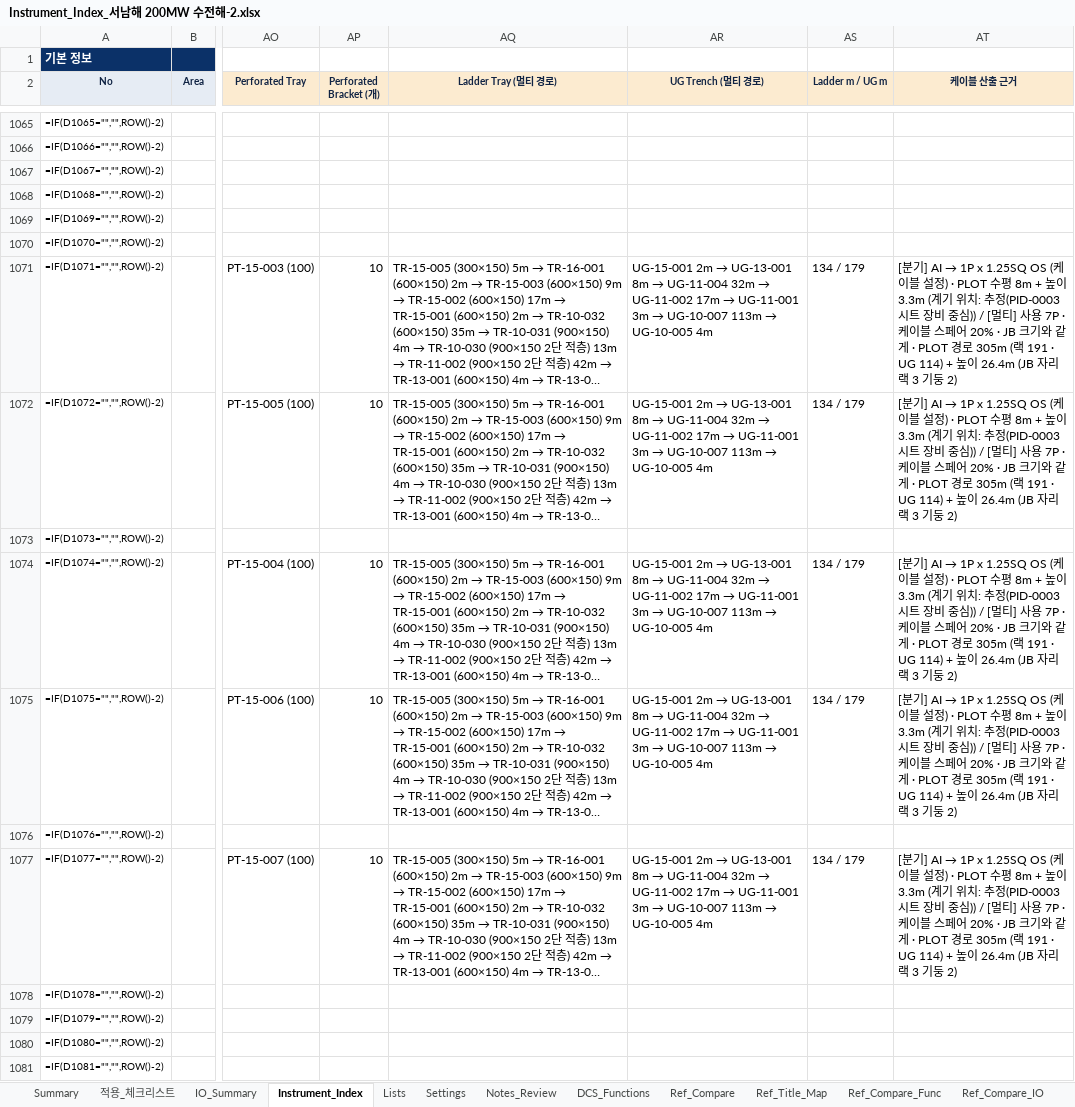
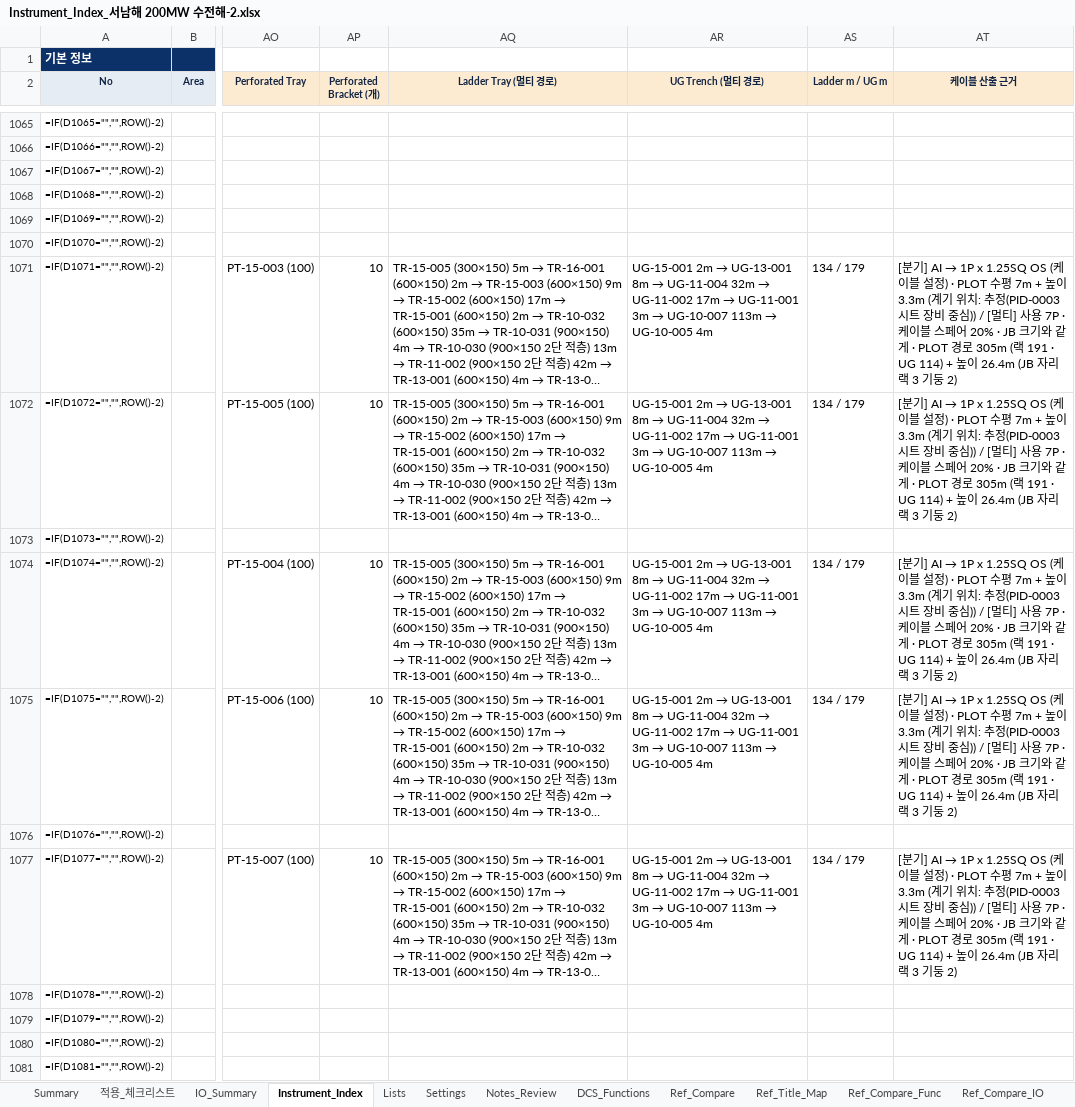
Before and after one commit to efww/grids, an Excel workbook: pid_io/projects/서남해 200MW 수전해-2/output/LATEST/Instrument_Index_서남해 200MW 수전해-2.xlsx, sheet Instrument_Index, drawn as a sheet; only a part is shown, gaps mark what is left out; long unchanged cells end in …; values as stored, in another font and other column widths than the file's, no borders; formulas without a stored value are shown as written; conditional formats not drawn; the diff covers the shown part only; the diff names each change by its address in the sheet, - before the commit and + after, or states it on an @@ line.

```diff
--- a/pid_io/projects/서남해 200MW 수전해-2/output/LATEST/Instrument_Index_서남해 200MW 수전해-2.xlsx (sheet Instrument_Index)
+++ b/pid_io/projects/서남해 200MW 수전해-2/output/LATEST/Instrument_Index_서남해 200MW 수전해-2.xlsx (sheet Instrument_Index)
-AT1071:AT1072 (케이블 산출 근거): …PLOT 수평 8m + 높이…
+AT1071:AT1072 (케이블 산출 근거): …PLOT 수평 7m + 높이…
-AT1074:AT1075 (케이블 산출 근거): …PLOT 수평 8m + 높이…
+AT1074:AT1075 (케이블 산출 근거): …PLOT 수평 7m + 높이…
-AT1077 (케이블 산출 근거): …PLOT 수평 8m + 높이…
+AT1077 (케이블 산출 근거): …PLOT 수평 7m + 높이…
```
Also changed, not shown: 14 edited cells elsewhere in this sheet, sheet Ref_Compare_Func, sheet _지문, sheet Ref_Title_Map, pid_io/projects/서남해 200MW 수전해-2/output/LATEST/산출근거_서남해 200MW 수전해-2.xlsx, 22 other files.
